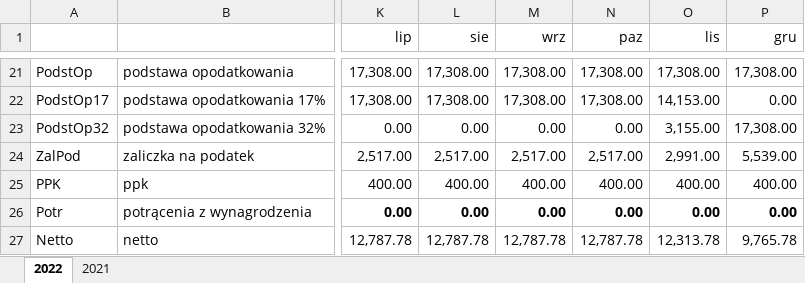
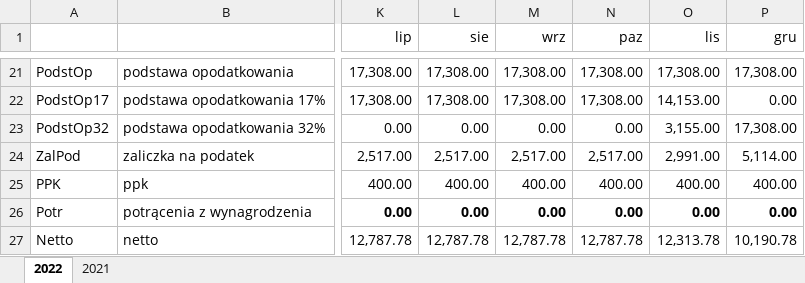
Before and after one commit to tometzky/polski-lad-netto, an Excel workbook: polski-lad-netto.xlsx, sheet 2022, drawn as a sheet; only a part is shown, gaps mark what is left out; values as stored, in another font and other column widths than the file's, no borders; the diff names each change by its address in the sheet, - before the commit and + after, or states it on an @@ line.

```diff
--- a/polski-lad-netto.xlsx (sheet 2022)
+++ b/polski-lad-netto.xlsx (sheet 2022)
-P24 (gru): 5,539.00
+P24 (gru): 5,114.00
-P27 (gru): 9,765.78
+P27 (gru): 10,190.78
```
Also changed, not shown: sheet 2021, formulas that keep their value.
